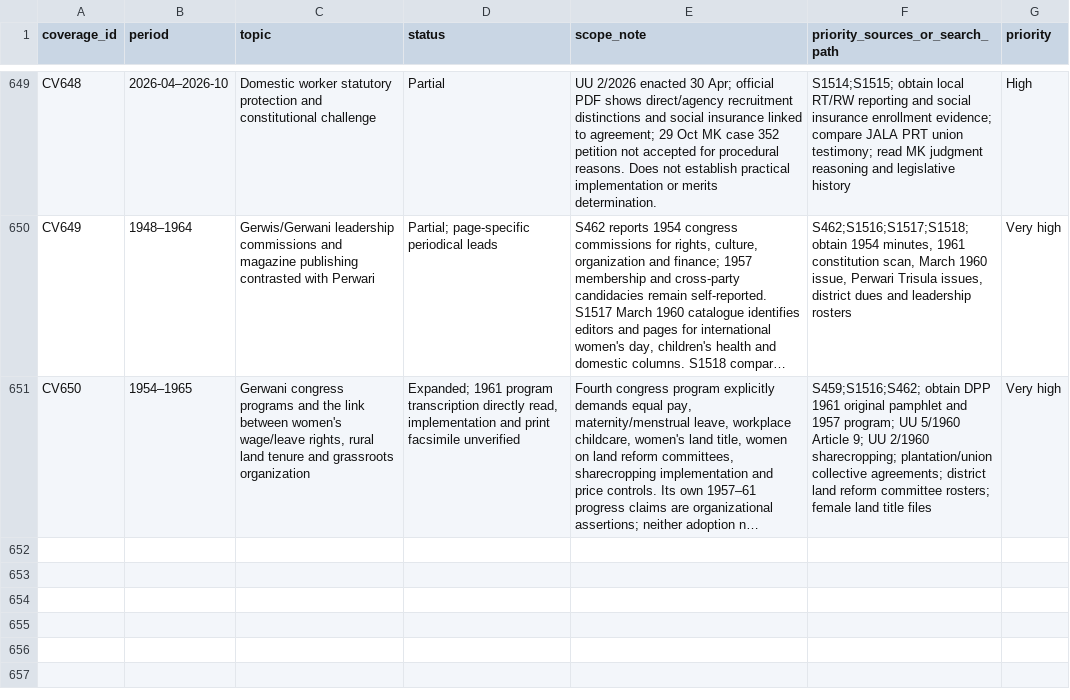
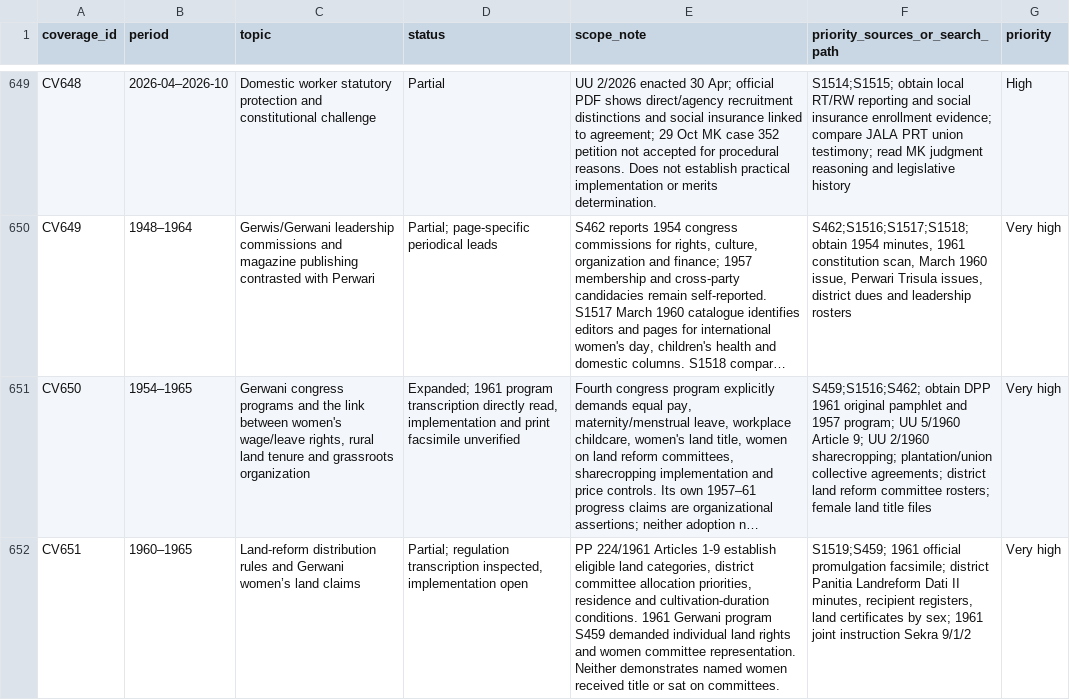
Before and after one commit to ch3758134-prog/aca, a CSV file: research/indonesia-1965/archive/records/coverage-matrix.csv, drawn as a sheet; only a part is shown, gaps mark what is left out; long unchanged cells end in …; the diff names each change by its address in the sheet, - before the commit and + after, or states it on an @@ line.

Commit message:
research(indonesia): trace 1961 land reform distribution regulations and implementation gaps

```diff
--- a/research/indonesia-1965/archive/records/coverage-matrix.csv
+++ b/research/indonesia-1965/archive/records/coverage-matrix.csv
+row 652: CV651 | 1960–1965 | Land-reform distribution rules and Gerwani women’s land claims | Partial; regulation transcription inspected, implementation open | PP 224/1961 Articles 1-9 establish eligible land categories, district committee allocation priorities, residence and cultivation-duration conditions. 1961 Gerwani program S459 demanded individual land rights and women committee representation. Neither demonstrates named women received title or sat on committees. | S1519;S459; 1961 official promulgation facsimile; district Panitia Landreform Dati II minutes, recipient registers, land certificates by sex; 1961 joint instruction Sekra 9/1/2 | Very high
```
